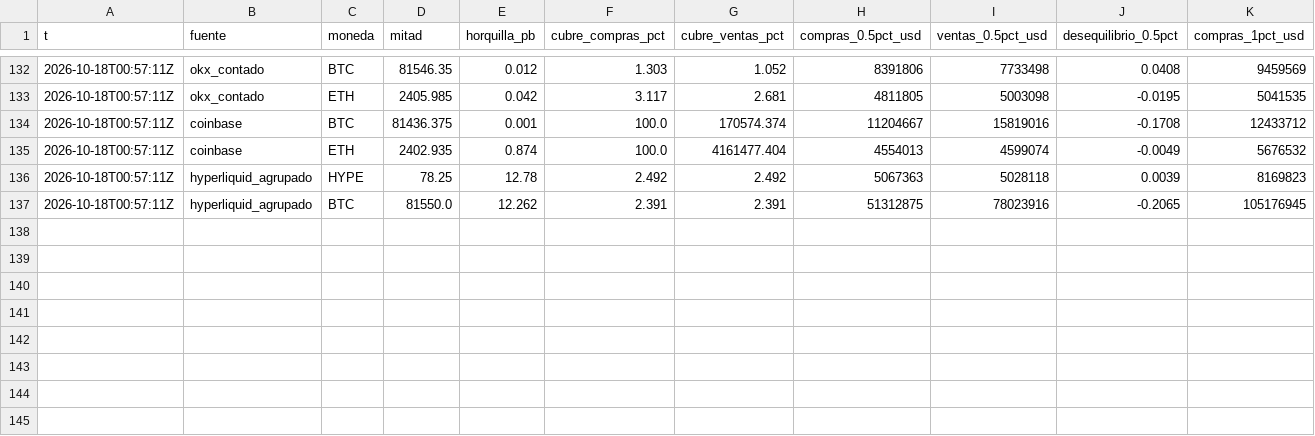
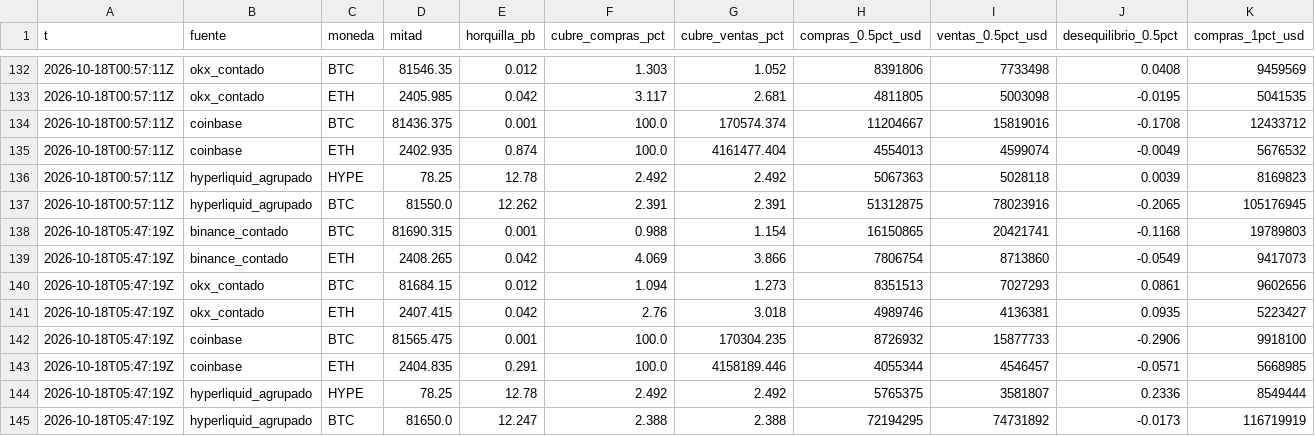
Before and after one commit to OSQUIR99/VELAS-BACKTEST, a CSV file: libro/resumen.csv, drawn as a sheet; only a part is shown, gaps mark what is left out; rows hold the shown columns only; the diff names each change by its address in the sheet, - before the commit and + after, or states it on an @@ line.

Commit message:
Libro 2026-10-18T05:47Z

```diff
--- a/libro/resumen.csv
+++ b/libro/resumen.csv
+row 138: 2026-10-18T05:47:19Z | binance_contado | BTC | 81690.315 | 0.001 | 0.988 | 1.154 | 16150865 | 20421741 | -0.1168 | 19789803
+row 139: 2026-10-18T05:47:19Z | binance_contado | ETH | 2408.265 | 0.042 | 4.069 | 3.866 | 7806754 | 8713860 | -0.0549 | 9417073
+row 140: 2026-10-18T05:47:19Z | okx_contado | BTC | 81684.15 | 0.012 | 1.094 | 1.273 | 8351513 | 7027293 | 0.0861 | 9602656
+row 141: 2026-10-18T05:47:19Z | okx_contado | ETH | 2407.415 | 0.042 | 2.76 | 3.018 | 4989746 | 4136381 | 0.0935 | 5223427
+row 142: 2026-10-18T05:47:19Z | coinbase | BTC | 81565.475 | 0.001 | 100.0 | 170304.235 | 8726932 | 15877733 | -0.2906 | 9918100
+row 143: 2026-10-18T05:47:19Z | coinbase | ETH | 2404.835 | 0.291 | 100.0 | 4158189.446 | 4055344 | 4546457 | -0.0571 | 5668985
+row 144: 2026-10-18T05:47:19Z | hyperliquid_agrupado | HYPE | 78.25 | 12.78 | 2.492 | 2.492 | 5765375 | 3581807 | 0.2336 | 8549444
+row 145: 2026-10-18T05:47:19Z | hyperliquid_agrupado | BTC | 81650.0 | 12.247 | 2.388 | 2.388 | 72194295 | 74731892 | -0.0173 | 116719919
```
Also changed, not shown: 4 other files.
